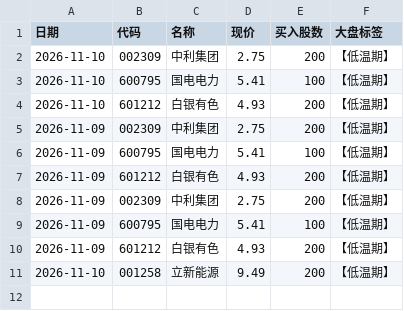
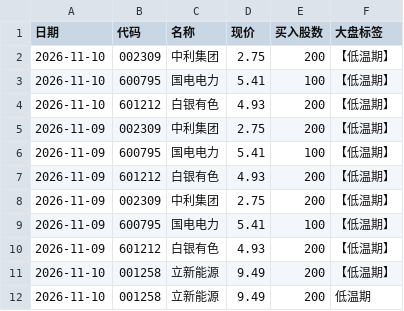
Before and after one commit to laowanghenlan/stock-picker, a CSV file: 推送记录.csv, drawn as a sheet.

```diff
--- a/推送记录.csv
+++ b/推送记录.csv
@@ -11 +11,2 @@
 2026-11-10,001258,立新能源,9.49,200,【低温期】
+2026-11-10,001258,立新能源,9.49,200,低温期
```
Also changed, not shown: 1 other file.
